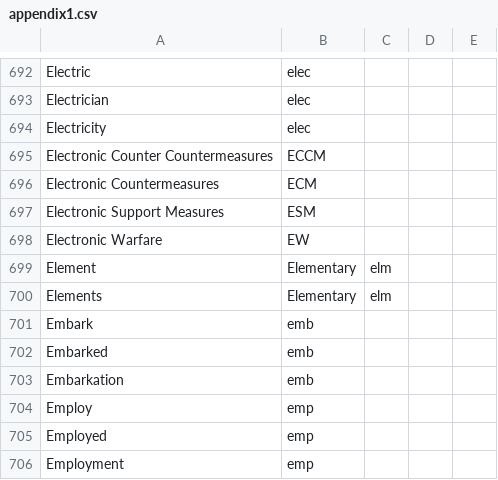
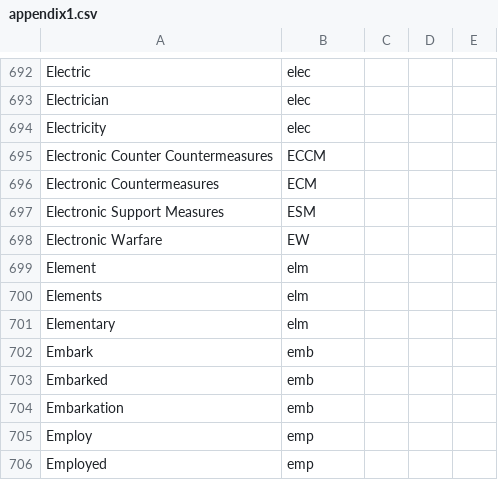
Before and after one commit to Alimadcorp/militaryOp, a CSV file: appendix1.csv, drawn as a sheet; only a part is shown, gaps mark what is left out; the shorter side is filled out with more unchanged rows.

Commit message:
Update appendix1.csv

```diff
--- a/appendix1.csv
+++ b/appendix1.csv
@@ -698,4 +698,5 @@ Electronic Support Measures,ESM
 Electronic Warfare,EW
-Element , Elementary,elm
-Elements , Elementary,elm
+Element,elm
+Elements,elm
+Elementary,elm
 Embark,emb
```
